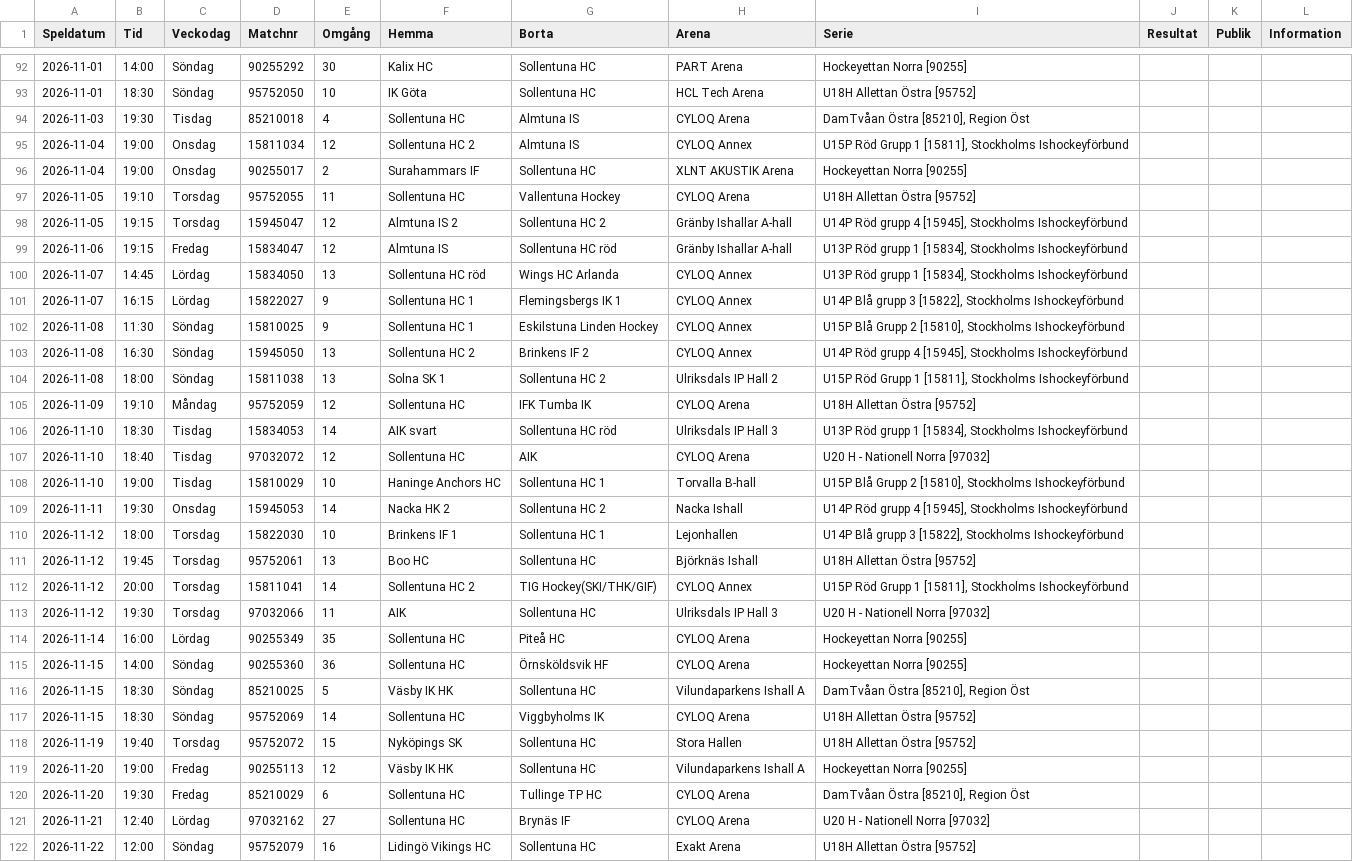
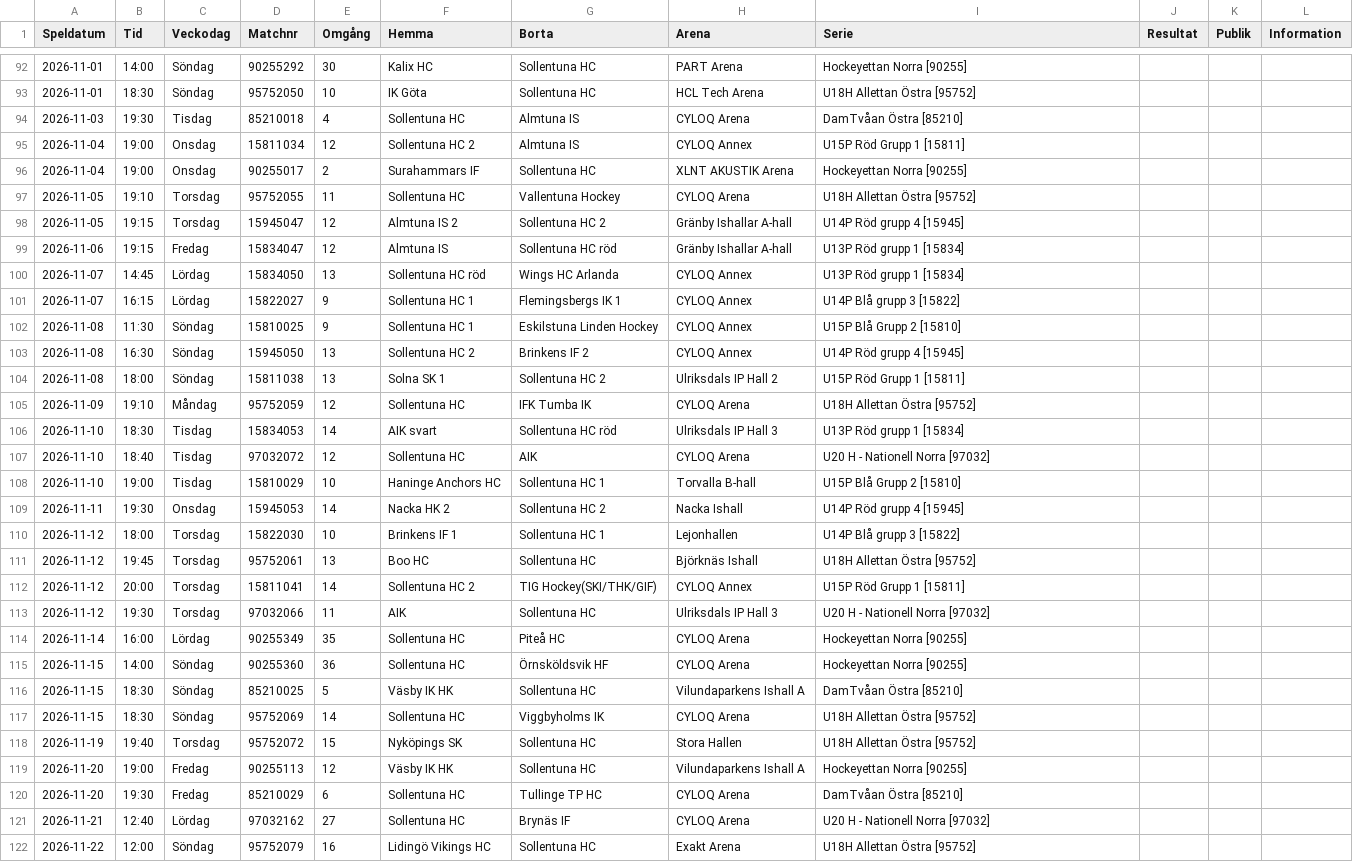
Before and after one commit to SollentunaHC/matchskarm, a CSV file: Spelschema_2627.csv, drawn as a sheet; only a part is shown, gaps mark what is left out; the diff covers the shown part only.

```diff
--- a/Spelschema_2627.csv
+++ b/Spelschema_2627.csv
@@ -94,2 +94,2 @@ Speldatum;Tid;Veckodag;Matchnr;Omgång;Hemma;Borta;Arena;Serie;Resultat;Publik;I
-2026-11-03;19:30;Tisdag;85210018;4;Sollentuna HC;Almtuna IS;CYLOQ Arena;DamTvåan Östra [85210], Region Öst
-2026-11-04;19:00;Onsdag;15811034;12;Sollentuna HC 2;Almtuna IS;CYLOQ Annex;U15P Röd Grupp 1 [15811], Stockholms Ishockeyförbund
+2026-11-03;19:30;Tisdag;85210018;4;Sollentuna HC;Almtuna IS;CYLOQ Arena;DamTvåan Östra [85210]  ;;;
+2026-11-04;19:00;Onsdag;15811034;12;Sollentuna HC 2;Almtuna IS;CYLOQ Annex;U15P Röd Grupp 1 [15811]  ;;;
@@ -98,7 +98,7 @@ Speldatum;Tid;Veckodag;Matchnr;Omgång;Hemma;Borta;Arena;Serie;Resultat;Publik;I
-2026-11-05;19:15;Torsdag;15945047;12;Almtuna IS 2;Sollentuna HC 2;Gränby Ishallar A-hall;U14P Röd grupp 4 [15945], Stockholms Ishockeyförbund
-2026-11-06;19:15;Fredag;15834047;12;Almtuna IS;Sollentuna HC röd;Gränby Ishallar A-hall;U13P Röd grupp 1 [15834], Stockholms Ishockeyförbund
-2026-11-07;14:45;Lördag;15834050;13;Sollentuna HC röd;Wings HC Arlanda;CYLOQ Annex;U13P Röd grupp 1 [15834], Stockholms Ishockeyförbund
-2026-11-07;16:15;Lördag;15822027;9;Sollentuna HC 1;Flemingsbergs IK 1;CYLOQ Annex;U14P Blå grupp 3 [15822], Stockholms Ishockeyförbund
-2026-11-08;11:30;Söndag;15810025;9;Sollentuna HC 1;Eskilstuna Linden Hockey;CYLOQ Annex;U15P Blå Grupp  2 [15810], Stockholms Ishockeyförbund
-2026-11-08;16:30;Söndag;15945050;13;Sollentuna HC 2;Brinkens IF 2;CYLOQ Annex;U14P Röd grupp 4 [15945], Stockholms Ishockeyförbund
-2026-11-08;18:00;Söndag;15811038;13;Solna SK 1;Sollentuna HC 2;Ulriksdals IP Hall 2;U15P Röd Grupp 1 [15811], Stockholms Ishockeyförbund
+2026-11-05;19:15;Torsdag;15945047;12;Almtuna IS 2;Sollentuna HC 2;Gränby Ishallar A-hall;U14P Röd grupp 4 [15945]  ;;;
+2026-11-06;19:15;Fredag;15834047;12;Almtuna IS;Sollentuna HC röd;Gränby Ishallar A-hall;U13P Röd grupp 1 [15834]  ;;;
+2026-11-07;14:45;Lördag;15834050;13;Sollentuna HC röd;Wings HC Arlanda;CYLOQ Annex;U13P Röd grupp 1 [15834]  ;;;
+2026-11-07;16:15;Lördag;15822027;9;Sollentuna HC 1;Flemingsbergs IK 1;CYLOQ Annex;U14P Blå grupp 3 [15822]  ;;;
+2026-11-08;11:30;Söndag;15810025;9;Sollentuna HC 1;Eskilstuna Linden Hockey;CYLOQ Annex;U15P Blå Grupp  2 [15810]  ;;;
+2026-11-08;16:30;Söndag;15945050;13;Sollentuna HC 2;Brinkens IF 2;CYLOQ Annex;U14P Röd grupp 4 [15945]  ;;;
+2026-11-08;18:00;Söndag;15811038;13;Solna SK 1;Sollentuna HC 2;Ulriksdals IP Hall 2;U15P Röd Grupp 1 [15811]  ;;;
@@ -106 +106 @@ Speldatum;Tid;Veckodag;Matchnr;Omgång;Hemma;Borta;Arena;Serie;Resultat;Publik;I
-2026-11-10;18:30;Tisdag;15834053;14;AIK svart;Sollentuna HC röd;Ulriksdals IP Hall 3;U13P Röd grupp 1 [15834], Stockholms Ishockeyförbund
+2026-11-10;18:30;Tisdag;15834053;14;AIK svart;Sollentuna HC röd;Ulriksdals IP Hall 3;U13P Röd grupp 1 [15834]  ;;;
@@ -108,3 +108,3 @@ Speldatum;Tid;Veckodag;Matchnr;Omgång;Hemma;Borta;Arena;Serie;Resultat;Publik;I
-2026-11-10;19:00;Tisdag;15810029;10;Haninge Anchors HC;Sollentuna HC 1;Torvalla B-hall;U15P Blå Grupp  2 [15810], Stockholms Ishockeyförbund
-2026-11-11;19:30;Onsdag;15945053;14;Nacka HK 2;Sollentuna HC 2;Nacka Ishall;U14P Röd grupp 4 [15945], Stockholms Ishockeyförbund
-2026-11-12;18:00;Torsdag;15822030;10;Brinkens IF 1;Sollentuna HC 1;Lejonhallen;U14P Blå grupp 3 [15822], Stockholms Ishockeyförbund
+2026-11-10;19:00;Tisdag;15810029;10;Haninge Anchors HC;Sollentuna HC 1;Torvalla B-hall;U15P Blå Grupp  2 [15810]  ;;;
+2026-11-11;19:30;Onsdag;15945053;14;Nacka HK 2;Sollentuna HC 2;Nacka Ishall;U14P Röd grupp 4 [15945]  ;;;
+2026-11-12;18:00;Torsdag;15822030;10;Brinkens IF 1;Sollentuna HC 1;Lejonhallen;U14P Blå grupp 3 [15822]  ;;;
@@ -112 +112 @@ Speldatum;Tid;Veckodag;Matchnr;Omgång;Hemma;Borta;Arena;Serie;Resultat;Publik;I
-2026-11-12;20:00;Torsdag;15811041;14;Sollentuna HC 2;TIG Hockey(SKI/THK/GIF);CYLOQ Annex;U15P Röd Grupp 1 [15811], Stockholms Ishockeyförbund
+2026-11-12;20:00;Torsdag;15811041;14;Sollentuna HC 2;TIG Hockey(SKI/THK/GIF);CYLOQ Annex;U15P Röd Grupp 1 [15811]  ;;;
@@ -116 +116 @@ Speldatum;Tid;Veckodag;Matchnr;Omgång;Hemma;Borta;Arena;Serie;Resultat;Publik;I
-2026-11-15;18:30;Söndag;85210025;5;Väsby IK HK;Sollentuna HC;Vilundaparkens Ishall A;DamTvåan Östra [85210], Region Öst
+2026-11-15;18:30;Söndag;85210025;5;Väsby IK HK;Sollentuna HC;Vilundaparkens Ishall A;DamTvåan Östra [85210]  ;;;
@@ -120 +120 @@ Speldatum;Tid;Veckodag;Matchnr;Omgång;Hemma;Borta;Arena;Serie;Resultat;Publik;I
-2026-11-20;19:30;Fredag;85210029;6;Sollentuna HC;Tullinge TP HC;CYLOQ Arena;DamTvåan Östra [85210], Region Öst
+2026-11-20;19:30;Fredag;85210029;6;Sollentuna HC;Tullinge TP HC;CYLOQ Arena;DamTvåan Östra [85210]  ;;;
```
Also changed, not shown: 61 edited cells elsewhere in this file.
